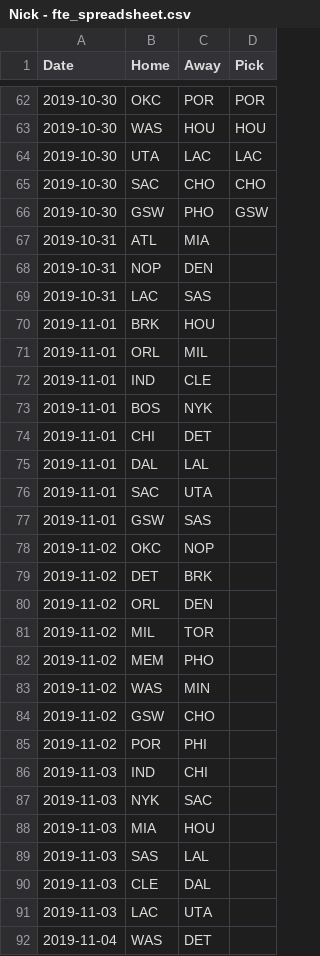
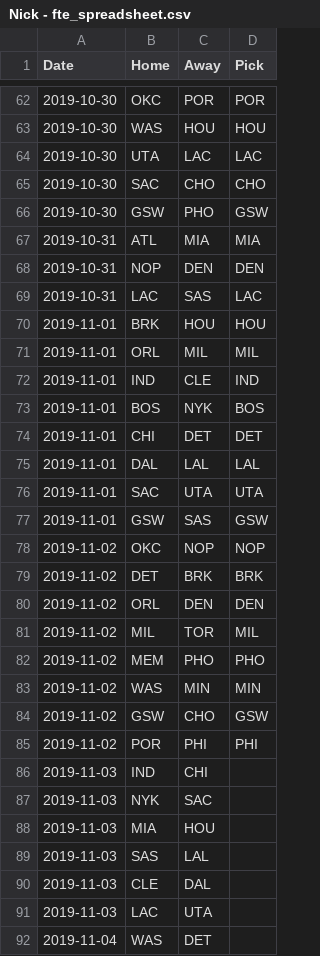
Before and after one commit to lemon-lyman/nba_predictions, a CSV file: nba_predictions/data/Nick - fte_spreadsheet.csv, drawn as a sheet; only a part is shown, gaps mark what is left out.

```diff
--- a/nba_predictions/data/Nick - fte_spreadsheet.csv
+++ b/nba_predictions/data/Nick - fte_spreadsheet.csv
@@ -66,21 +66,21 @@ Date,Home,Away,Pick
 2019-10-30,GSW,PHO,GSW
-2019-10-31,ATL,MIA,
-2019-10-31,NOP,DEN,
-2019-10-31,LAC,SAS,
-2019-11-01,BRK,HOU,
-2019-11-01,ORL,MIL,
-2019-11-01,IND,CLE,
-2019-11-01,BOS,NYK,
-2019-11-01,CHI,DET,
-2019-11-01,DAL,LAL,
-2019-11-01,SAC,UTA,
-2019-11-01,GSW,SAS,
-2019-11-02,OKC,NOP,
-2019-11-02,DET,BRK,
-2019-11-02,ORL,DEN,
-2019-11-02,MIL,TOR,
-2019-11-02,MEM,PHO,
-2019-11-02,WAS,MIN,
-2019-11-02,GSW,CHO,
-2019-11-02,POR,PHI,
+2019-10-31,ATL,MIA,MIA
+2019-10-31,NOP,DEN,DEN
+2019-10-31,LAC,SAS,LAC
+2019-11-01,BRK,HOU,HOU
+2019-11-01,ORL,MIL,MIL
+2019-11-01,IND,CLE,IND
+2019-11-01,BOS,NYK,BOS
+2019-11-01,CHI,DET,DET
+2019-11-01,DAL,LAL,LAL
+2019-11-01,SAC,UTA,UTA
+2019-11-01,GSW,SAS,GSW
+2019-11-02,OKC,NOP,NOP
+2019-11-02,DET,BRK,BRK
+2019-11-02,ORL,DEN,DEN
+2019-11-02,MIL,TOR,MIL
+2019-11-02,MEM,PHO,PHO
+2019-11-02,WAS,MIN,MIN
+2019-11-02,GSW,CHO,GSW
+2019-11-02,POR,PHI,PHI
 2019-11-03,IND,CHI,
```
Also changed, not shown: nba_predictions/data/Carlos - fte_spreadsheet.csv, nba_predictions/data/Koen - fte_spreadsheet.csv, 2 other files.
